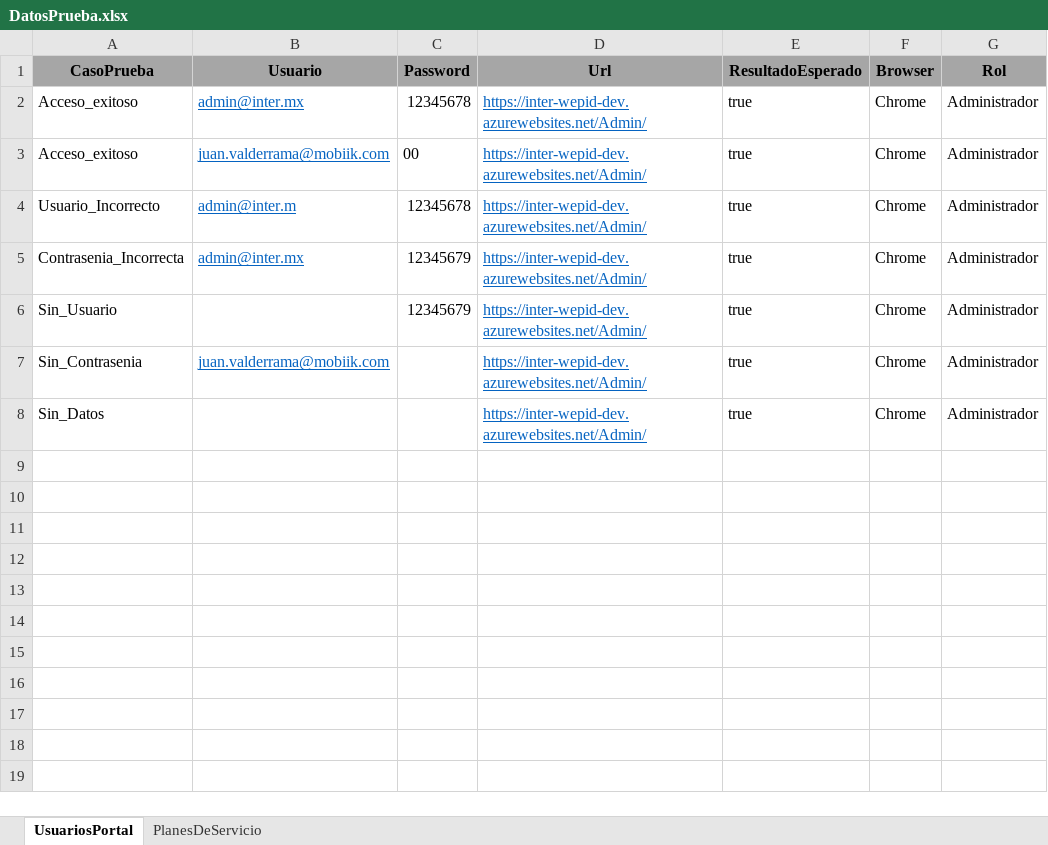
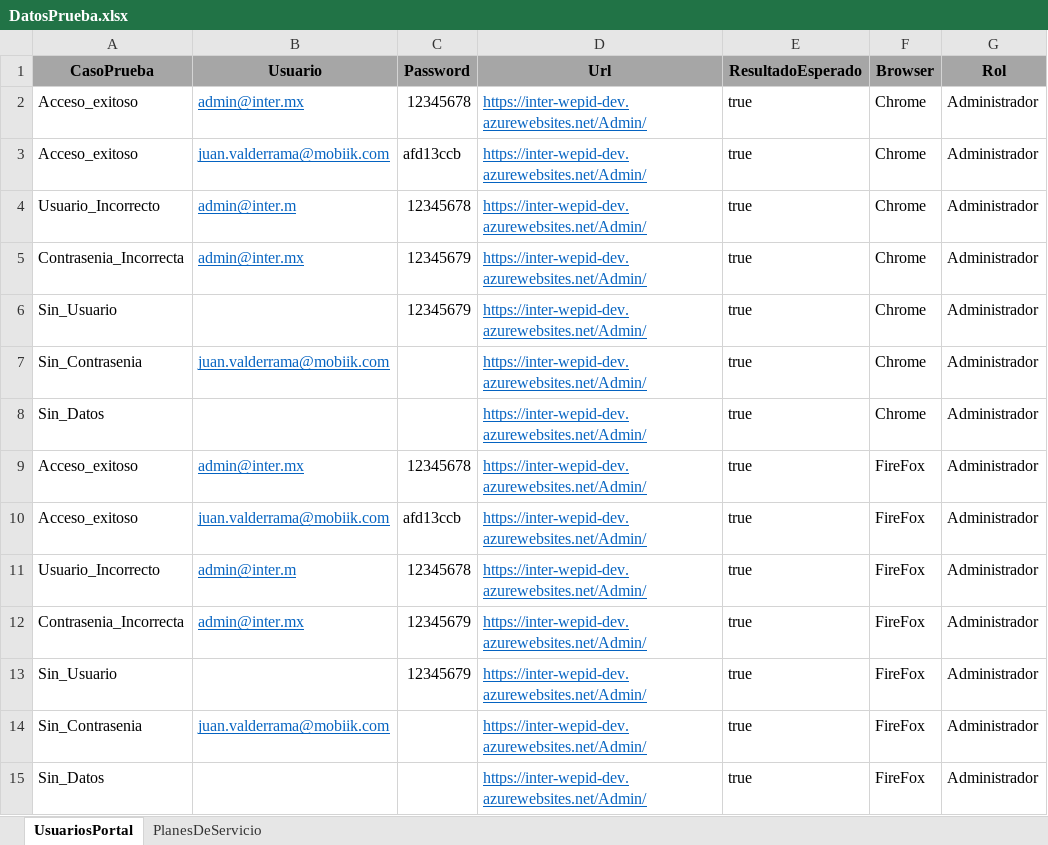
Before and after one commit to CharlyNetDev/InterPro, an Excel workbook: InterProPruebasAutomatizadas/InterProHerramientas/Comunes/DatosPrueba.xlsx, sheet UsuariosPortal, drawn as a sheet; values as stored, in another font and other column widths than the file's, no borders; the diff names each change by its address in the sheet, - before the commit and + after, or states it on an @@ line.

```diff
--- a/InterProPruebasAutomatizadas/InterProHerramientas/Comunes/DatosPrueba.xlsx (sheet UsuariosPortal)
+++ b/InterProPruebasAutomatizadas/InterProHerramientas/Comunes/DatosPrueba.xlsx (sheet UsuariosPortal)
-C3 (Password): 00
+C3 (Password): afd13ccb
+row 9: Acceso_exitoso | admin@inter.mx | 12345678 | https://inter-wepid-dev.azurewebsites.net/Admin/ | true | FireFox | Administrador
+row 10: Acceso_exitoso | juan.valderrama@mobiik.com | afd13ccb | https://inter-wepid-dev.azurewebsites.net/Admin/ | true | FireFox | Administrador
+row 11: Usuario_Incorrecto | admin@inter.m | 12345678 | https://inter-wepid-dev.azurewebsites.net/Admin/ | true | FireFox | Administrador
+row 12: Contrasenia_Incorrecta | admin@inter.mx | 12345679 | https://inter-wepid-dev.azurewebsites.net/Admin/ | true | FireFox | Administrador
+row 13: Sin_Usuario |  | 12345679 | https://inter-wepid-dev.azurewebsites.net/Admin/ | true | FireFox | Administrador
+row 14: Sin_Contrasenia | juan.valderrama@mobiik.com |  | https://inter-wepid-dev.azurewebsites.net/Admin/ | true | FireFox | Administrador
+row 15: Sin_Datos |  |  | https://inter-wepid-dev.azurewebsites.net/Admin/ | true | FireFox | Administrador
```
Also changed, not shown: sheet PlanesDeServicio, 11 other files.
